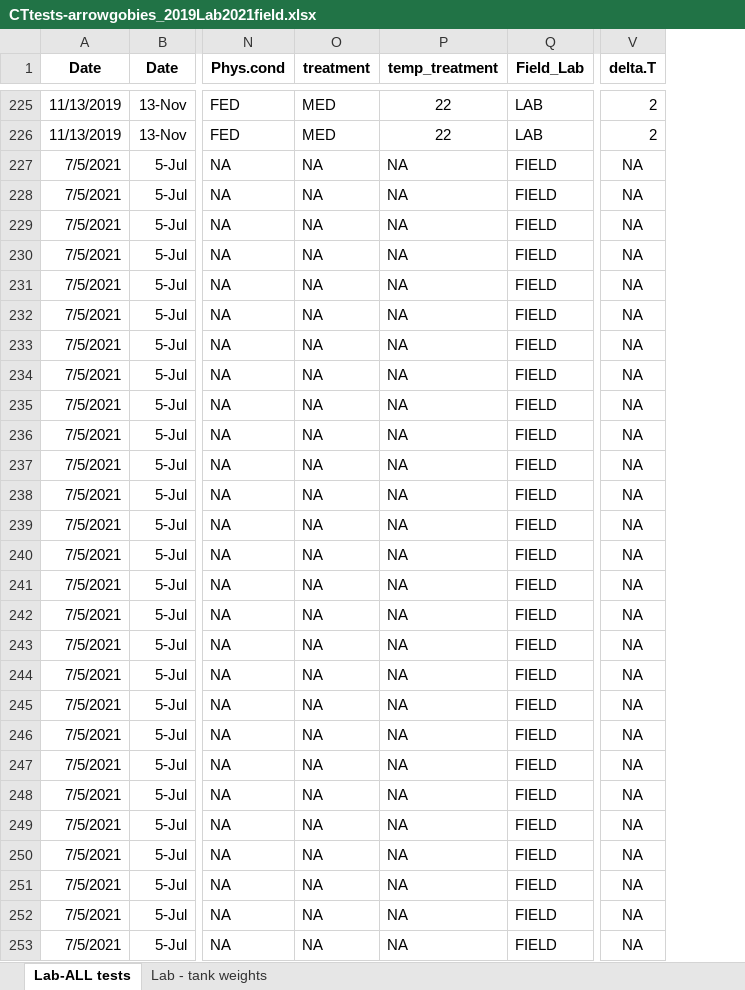
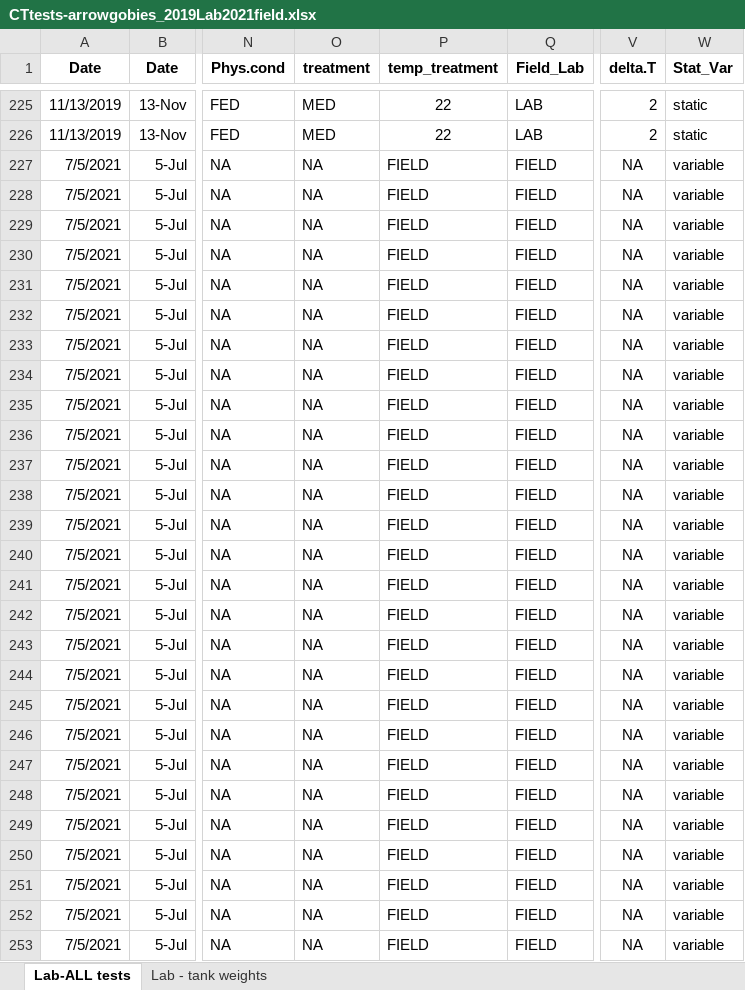
Before and after one commit to kraskura/KK_etal_gobies_tempVar_tempTol, an Excel workbook: Data/CTtests-arrowgobies_2019Lab2021field.xlsx, sheet Lab-ALL tests, drawn as a sheet; only a part is shown, gaps mark what is left out; values as stored, in another font and other column widths than the file's, no borders; the diff covers the shown part only; the diff names each change by its address in the sheet, - before the commit and + after, or states it on an @@ line.

```diff
--- a/Data/CTtests-arrowgobies_2019Lab2021field.xlsx (sheet Lab-ALL tests)
+++ b/Data/CTtests-arrowgobies_2019Lab2021field.xlsx (sheet Lab-ALL tests)
+column W (Stat_Var), rows 225-253: static | static | variable | variable | variable | variable | variable | variable | variable | variable | variable | variable | variable | variable | variable | variable | variable | variable | variable | variable | variable | variable | variable | variable | variable | variable | variable | variable | variable
-P227:P253 (temp_treatment): NA
+P227:P253 (temp_treatment): FIELD
```
Also changed, not shown: 248 edited cells elsewhere in this sheet, 9 other files.
